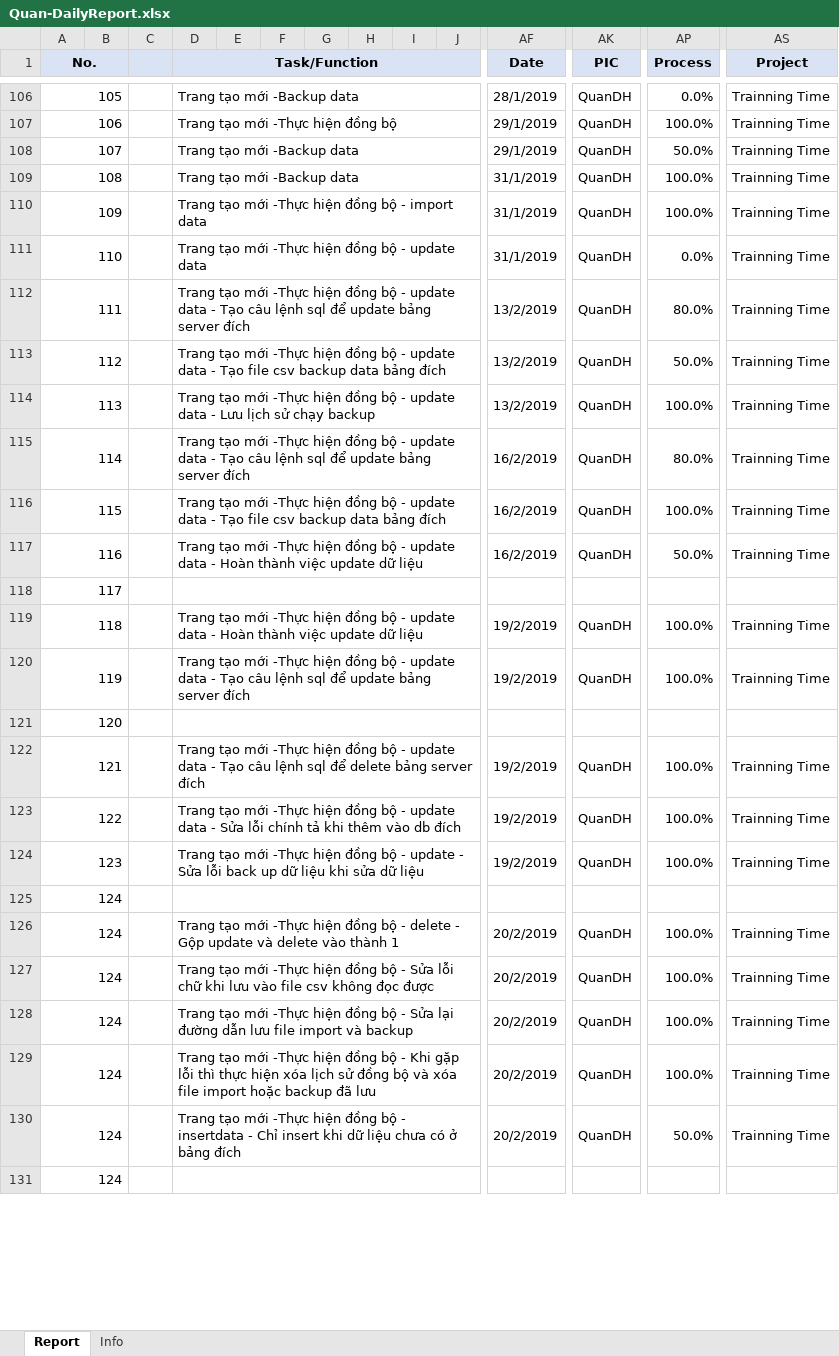
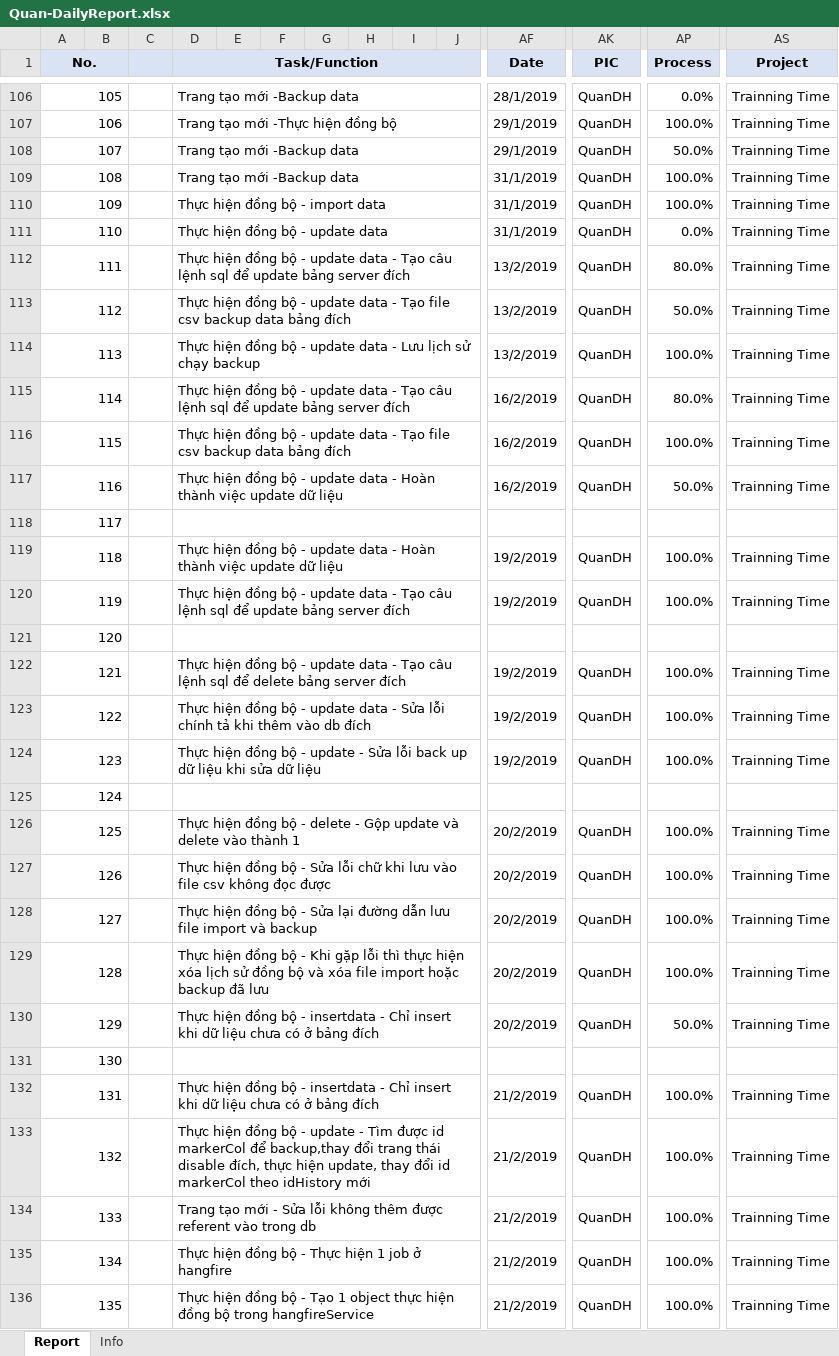
Before and after one commit to pcadev/Reports, an Excel workbook: DailyReport/Quan-DailyReport.xlsx, sheet Report, drawn as a sheet; only a part is shown, gaps mark what is left out; values as stored, in another font and other column widths than the file's, no borders; charts and pictures not drawn; rows hold the shown columns only; the diff covers the shown part only; the diff names each change by its address in the sheet, - before the commit and + after, or states it on an @@ line.

Commit message:
báo cáo ngày 21/2/2019

```diff
--- a/DailyReport/Quan-DailyReport.xlsx (sheet Report)
+++ b/DailyReport/Quan-DailyReport.xlsx (sheet Report)
-D110 (Task/Function): Trang tạo mới -Thực hiện đồng bộ - import data
+D110 (Task/Function): Thực hiện đồng bộ - import data
-D111 (Task/Function): Trang tạo mới -Thực hiện đồng bộ - update data
+D111 (Task/Function): Thực hiện đồng bộ - update data
-D112 (Task/Function): Trang tạo mới -Thực hiện đồng…
+D112 (Task/Function): Thực hiện đồng…
-D113 (Task/Function): Trang tạo mới -Thực hiện đồng…
+D113 (Task/Function): Thực hiện đồng…
-D114 (Task/Function): Trang tạo mới -Thực hiện đồng…
+D114 (Task/Function): Thực hiện đồng…
-D115 (Task/Function): Trang tạo mới -Thực hiện đồng…
+D115 (Task/Function): Thực hiện đồng…
-D116 (Task/Function): Trang tạo mới -Thực hiện đồng…
+D116 (Task/Function): Thực hiện đồng…
-D117 (Task/Function): Trang tạo mới -Thực hiện đồng…
+D117 (Task/Function): Thực hiện đồng…
-D119 (Task/Function): Trang tạo mới -Thực hiện đồng…
+D119 (Task/Function): Thực hiện đồng…
-D120 (Task/Function): Trang tạo mới -Thực hiện đồng…
+D120 (Task/Function): Thực hiện đồng…
-D122 (Task/Function): Trang tạo mới -Thực hiện đồng…
+D122 (Task/Function): Thực hiện đồng…
-D123 (Task/Function): Trang tạo mới -Thực hiện đồng…
+D123 (Task/Function): Thực hiện đồng…
-D124 (Task/Function): Trang tạo mới -Thực hiện đồng…
+D124 (Task/Function): Thực hiện đồng…
-A126 (No.): 124
+A126 (No.): 125
-D126 (Task/Function): Trang tạo mới -Thực hiện đồng…
+D126 (Task/Function): Thực hiện đồng…
-A127 (No.): 124
+A127 (No.): 126
-D127 (Task/Function): Trang tạo mới -Thực hiện đồng…
+D127 (Task/Function): Thực hiện đồng…
-A128 (No.): 124
+A128 (No.): 127
-D128 (Task/Function): Trang tạo mới -Thực hiện đồng…
+D128 (Task/Function): Thực hiện đồng…
-A129 (No.): 124
+A129 (No.): 128
-D129 (Task/Function): Trang tạo mới -Thực hiện đồng…
+D129 (Task/Function): Thực hiện đồng…
-A130 (No.): 124
+A130 (No.): 129
-D130 (Task/Function): Trang tạo mới -Thực hiện đồng…
+D130 (Task/Function): Thực hiện đồng…
-A131 (No.): 124
+A131 (No.): 130
+row 132: 131 |  |  | Thực hiện đồng bộ - insertdata - Chỉ insert khi dữ liệu chưa có ở bảng đích |  |  |  |  |  |  | 21/2/2019 | QuanDH | 100.0% | Trainning Time
+row 133: 132 |  |  | Thực hiện đồng bộ - update - Tìm được id markerCol để backup,thay đổi trang thái disable đích, thực hiện update, thay đổi id markerCol theo idHistory mới |  |  |  |  |  |  | 21/2/2019 | QuanDH | 100.0% | Trainning Time
+row 134: 133 |  |  | Trang tạo mới - Sửa lỗi không thêm được referent vào trong db |  |  |  |  |  |  | 21/2/2019 | QuanDH | 100.0% | Trainning Time
+row 135: 134 |  |  | Thực hiện đồng bộ - Thực hiện 1 job ở hangfire |  |  |  |  |  |  | 21/2/2019 | QuanDH | 100.0% | Trainning Time
+row 136: 135 |  |  | Thực hiện đồng bộ - Tạo 1 object thực hiện đồng bộ trong hangfireService |  |  |  |  |  |  | 21/2/2019 | QuanDH | 100.0% | Trainning Time
```
Also changed, not shown: 53 added rows and 11 edited cells elsewhere in this sheet, charts or pictures.
